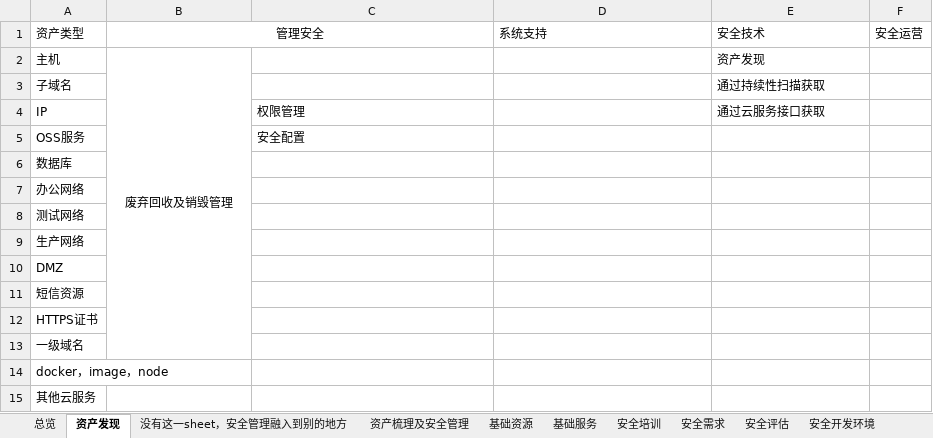
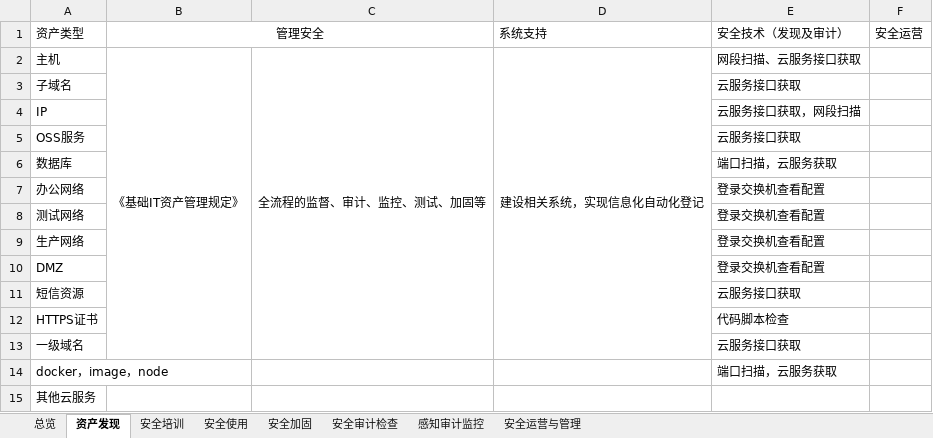
Before and after one commit to scopion/devsecops, an Excel workbook: 原创-基础安全/基础安全方案-持续更新.xlsx, sheet 资产发现, drawn as a sheet; values as stored, in another font and other column widths than the file's, no borders; the diff names each change by its address in the sheet, - before the commit and + after, or states it on an @@ line.

```diff
--- a/原创-基础安全/基础安全方案-持续更新.xlsx (sheet 资产发现)
+++ b/原创-基础安全/基础安全方案-持续更新.xlsx (sheet 资产发现)
-sheet tab: 没有这一sheet，安全管理融入到别的地方
-sheet tab: 资产梳理及安全管理
-sheet tab: 基础资源
-sheet tab: 基础服务
-sheet tab: 安全需求
-sheet tab: 安全评估
-sheet tab: 安全开发环境
+sheet tab: 安全使用
+sheet tab: 安全加固
-E1: 安全技术
+E1: 安全技术（发现及审计）
-B2: 废弃回收及销毁管理
+B2: 《基础IT资产管理规定》
-C2: (empty)
+C2: 全流程的监督、审计、监控、测试、加固等
+C2:C13 merged
-D2: (empty)
+D2: 建设相关系统，实现信息化自动化登记
+D2:D13 merged
-E2: 资产发现
+E2: 网段扫描、云服务接口获取
-E3: 通过持续性扫描获取
+E3: 云服务接口获取
-C4: 权限管理
+C4: (empty)
-E4: 通过云服务接口获取
+E4: 云服务接口获取，网段扫描
-C5: 安全配置
+C5: (empty)
-E5: (empty)
+E5: 云服务接口获取
-E6: (empty)
+E6: 端口扫描，云服务获取
-E7:E10: (empty)
+E7:E10: 登录交换机查看配置
-E11: (empty)
+E11: 云服务接口获取
-E12: (empty)
+E12: 代码脚本检查
-E13: (empty)
+E13: 云服务接口获取
-E14: (empty)
+E14: 端口扫描，云服务获取
```
Also changed, not shown: sheet 安全培训, sheet 总览, other sheet tabs, 原创-业务安全/业务安全问题.xlsx, 原创-办公安全/办公安全.xlsx, 12 other files.
